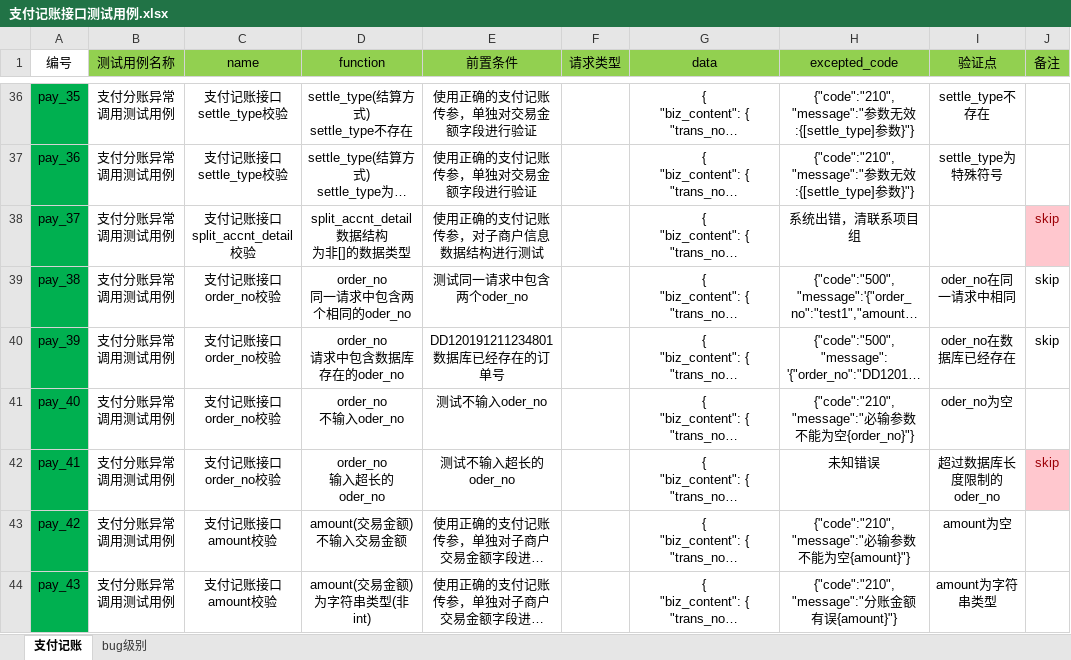
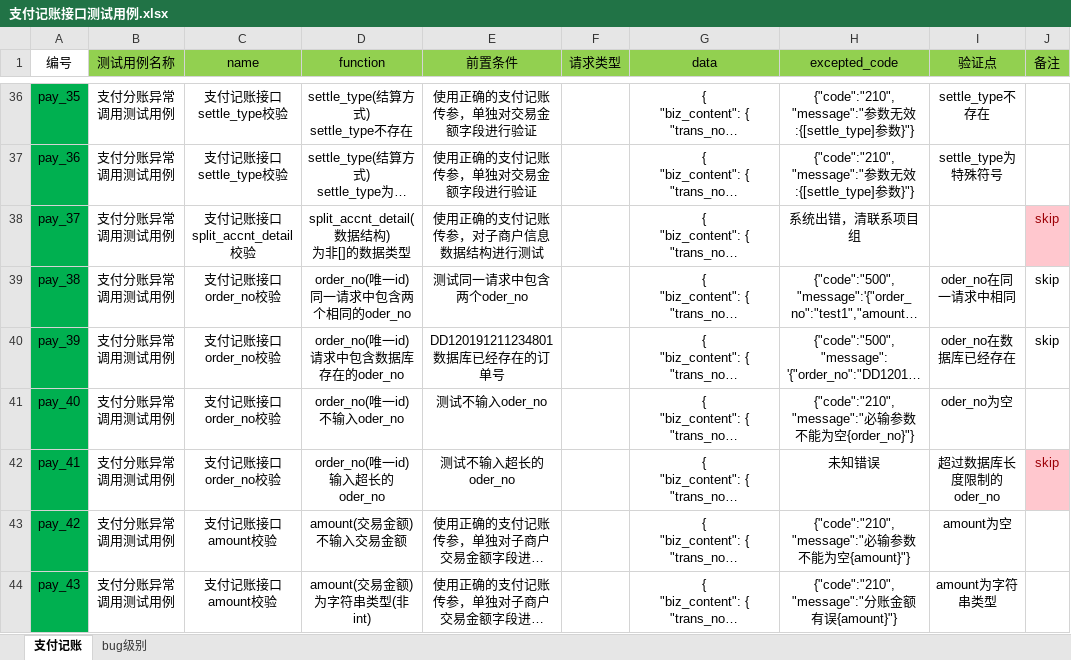
Before and after one commit to sd86519529/YzBgdMmtSysTestProject, an Excel workbook: project_data/machaccnt_pay_dispatch/支付记账接口测试用例.xlsx, sheet 支付记账, drawn as a sheet; only a part is shown, gaps mark what is left out; long unchanged cells end in …; values as stored, in another font and other column widths than the file's, no borders; ↵ is a line break in a cell; the diff names each change by its address in the sheet, - before the commit and + after, or states it on an @@ line.

```diff
--- a/project_data/machaccnt_pay_dispatch/支付记账接口测试用例.xlsx (sheet 支付记账)
+++ b/project_data/machaccnt_pay_dispatch/支付记账接口测试用例.xlsx (sheet 支付记账)
-D38 (function): split_accnt_detail数据结构 ↵ 为非[]的数据类型
+D38 (function): split_accnt_detail(数据结构) ↵ 为非[]的数据类型
-D39 (function): order_no ↵ 同一请求中包含两个相同的oder_no
+D39 (function): order_no(唯一id) ↵ 同一请求中包含两个相同的oder_no
-D40 (function): order_no ↵ 请求中包含数据库存在的oder_no
+D40 (function): order_no(唯一id) ↵ 请求中包含数据库存在的oder_no
-D41 (function): order_no ↵ 不输入oder_no
+D41 (function): order_no(唯一id) ↵ 不输入oder_no
-D42 (function): order_no ↵ 输入超长的oder_no
+D42 (function): order_no(唯一id) ↵ 输入超长的oder_no
```
Also changed, not shown: project_data/machaccnt_pay_dispatch/活动记账接口测试用例.xlsx, 13 other files.
